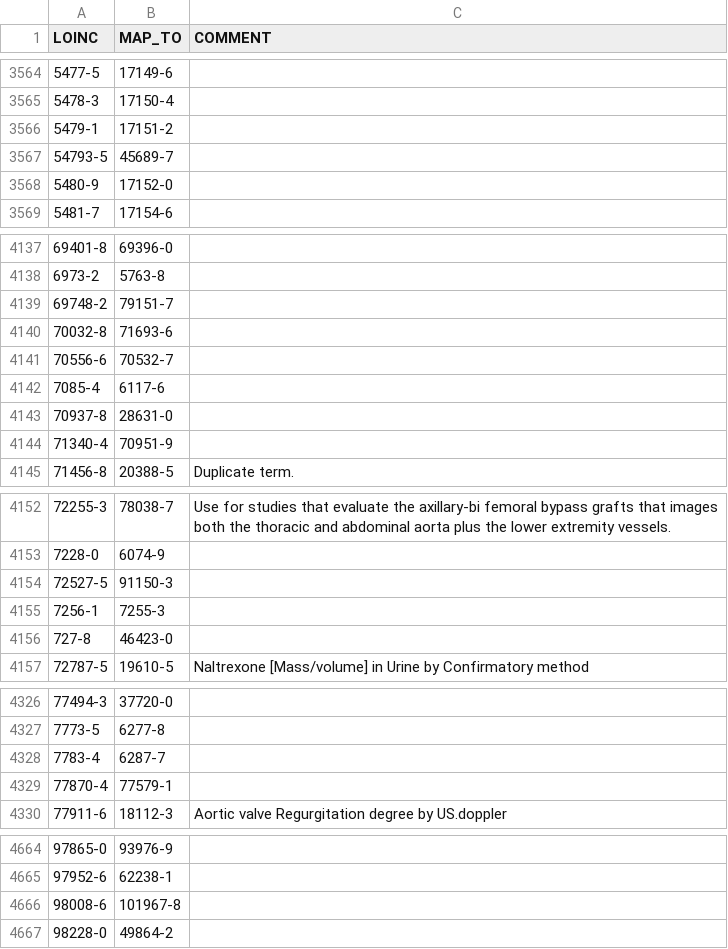
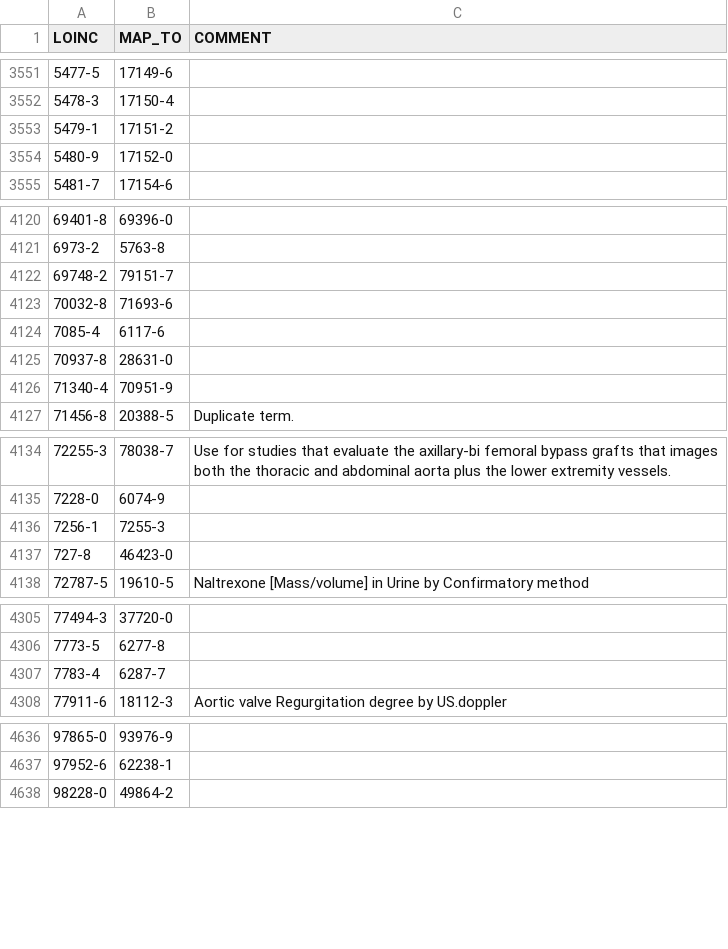
Before and after one commit to rvandewater/sumeds-ontologies, a CSV file: ontologies/LOINC/2.83/MapTo.csv, drawn as a sheet; only a part is shown, gaps mark what is left out; the diff covers the shown part only; the diff names each change by its address in the sheet, - before the commit and + after, or states it on an @@ line.

```diff
--- a/ontologies/LOINC/2.83/MapTo.csv
+++ b/ontologies/LOINC/2.83/MapTo.csv
-row 3567: 54793-5 | 45689-7
-row 4141: 70556-6 | 70532-7
-row 4154: 72527-5 | 91150-3
-row 4329: 77870-4 | 77579-1
-row 4666: 98008-6 | 101967-8
```
Also changed, not shown: 24 removed rows elsewhere in this file, 16 other files.
